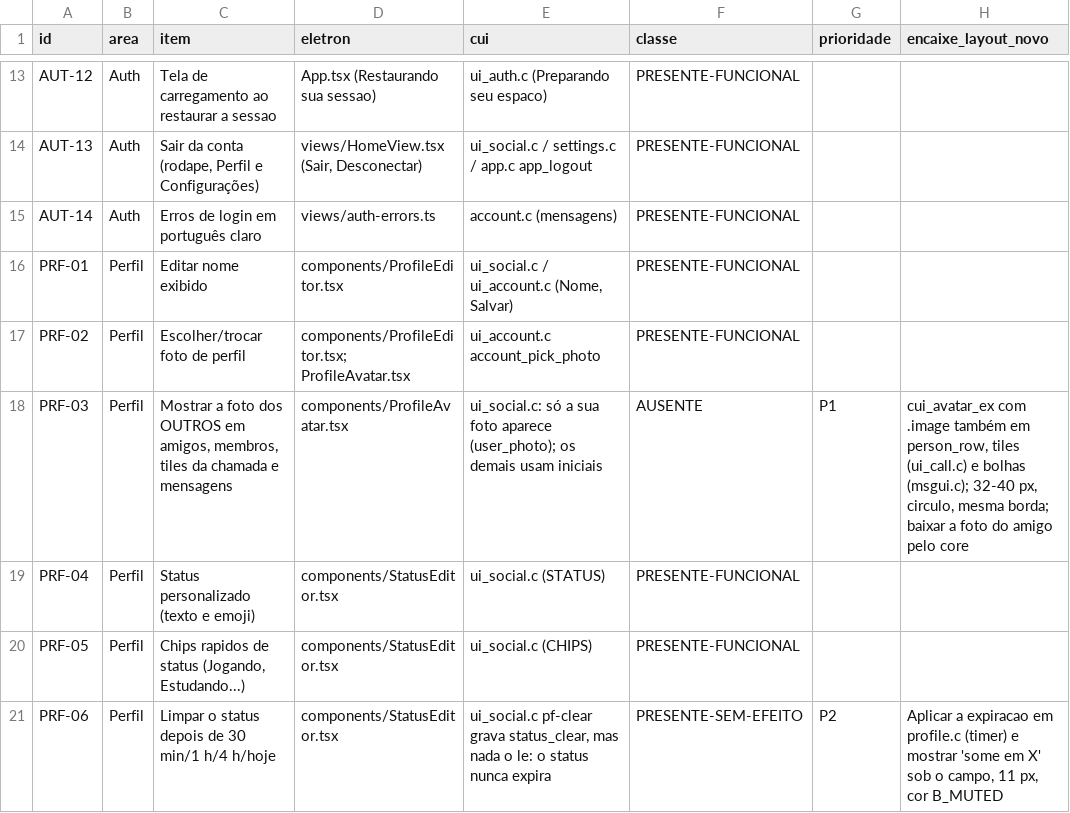
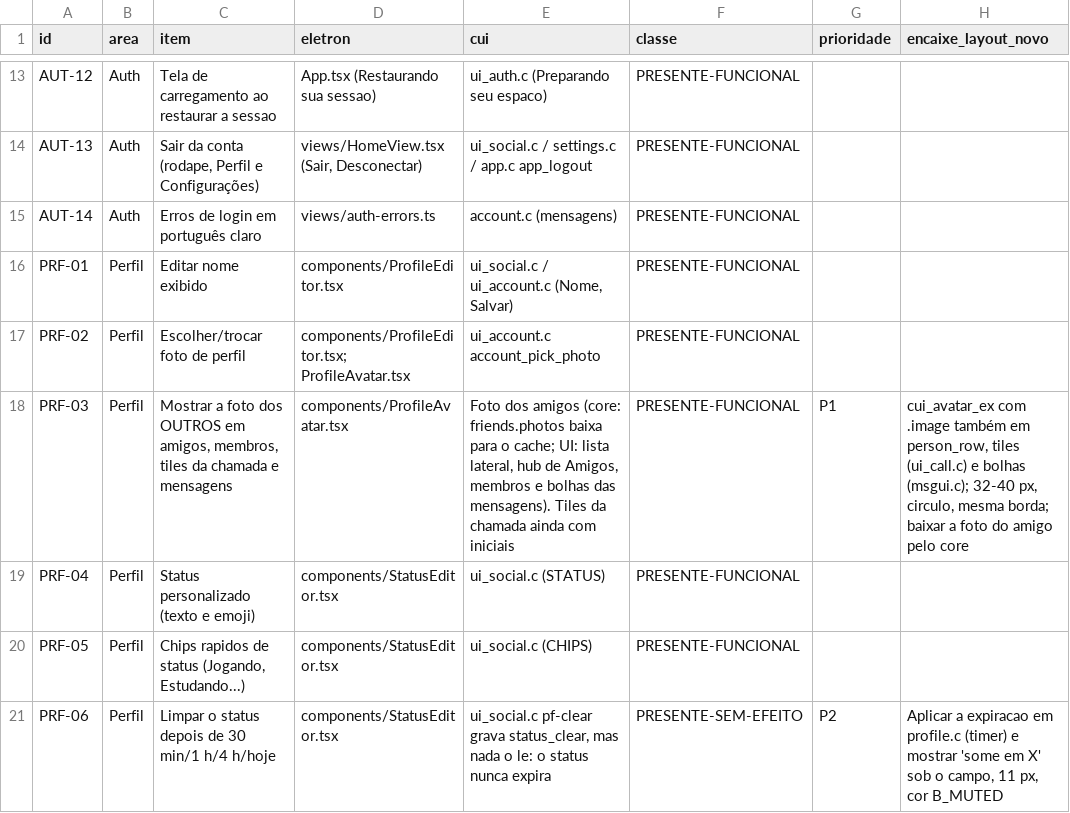
Before and after one commit to ygorbetine/BRisk, a CSV file: apps/desktop-cui/scripts/paridade/itens.csv, drawn as a sheet; only a part is shown, gaps mark what is left out; the diff names each change by its address in the sheet, - before the commit and + after, or states it on an @@ line.

Commit message:
PRF-03: foto dos amigos (core baixa para o cache, friends.photos; UI na lista, hub, membros e mensagens)

```diff
--- a/apps/desktop-cui/scripts/paridade/itens.csv
+++ b/apps/desktop-cui/scripts/paridade/itens.csv
-E18 (cui): ui_social.c: só a sua foto aparece (user_photo); os demais usam iniciais
+E18 (cui): Foto dos amigos (core: friends.photos baixa para o cache; UI: lista lateral, hub de Amigos, membros e bolhas das mensagens). Tiles da chamada ainda com iniciais
-F18 (classe): AUSENTE
+F18 (classe): PRESENTE-FUNCIONAL
```
Also changed, not shown: 7 other files.
